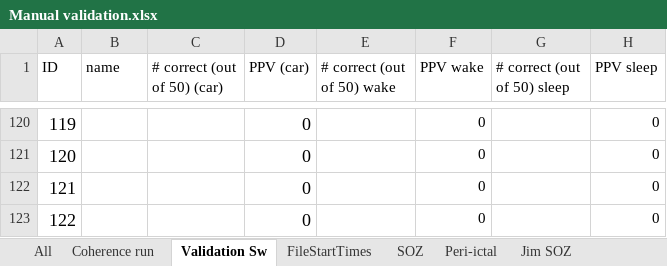
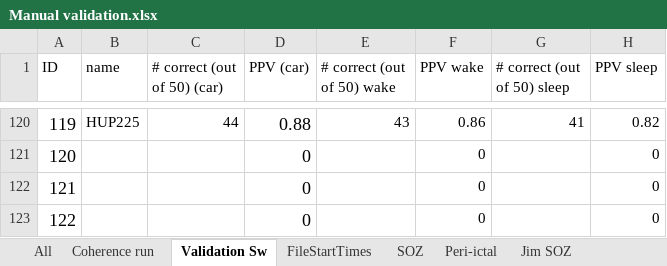
Before and after one commit to erinconrad/FC_toolbox, an Excel workbook: spike_detector/Manual validation.xlsx, sheet Validation Sw, drawn as a sheet; only a part is shown, gaps mark what is left out; values as stored, in another font and other column widths than the file's, no borders; charts and pictures and conditional formats not drawn; the diff covers the shown part only; the diff names each change by its address in the sheet, - before the commit and + after, or states it on an @@ line.

Commit message:
added sw validations for 5 patients

```diff
--- a/spike_detector/Manual validation.xlsx (sheet Validation Sw)
+++ b/spike_detector/Manual validation.xlsx (sheet Validation Sw)
-B120 (name): (empty)
+B120 (name): HUP225
-C120 (# correct (out of 50) (car)): (empty)
+C120 (# correct (out of 50) (car)): 44
-D120 (PPV (car)): 0
+D120 (PPV (car)): 0.88
-E120 (# correct (out of 50) wake): (empty)
+E120 (# correct (out of 50) wake): 43
-F120 (PPV wake): 0
+F120 (PPV wake): 0.86
-G120 (# correct (out of 50) sleep): (empty)
+G120 (# correct (out of 50) sleep): 41
-H120 (PPV sleep): 0
+H120 (PPV sleep): 0.82
```
Also changed, not shown: 28 edited cells elsewhere in this sheet, sheet Coherence run.
